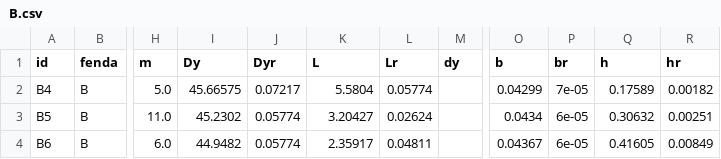
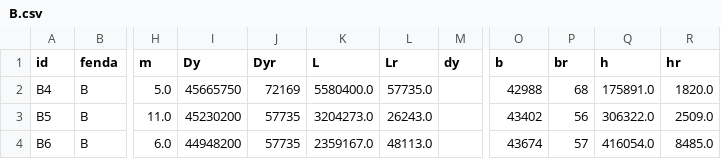
Before and after one commit to marmitar/F429, a CSV file: dados/B.csv, drawn as a sheet; only a part is shown, gaps mark what is left out; the diff names each change by its address in the sheet, - before the commit and + after, or states it on an @@ line.

```diff
--- a/dados/B.csv
+++ b/dados/B.csv
-I2 (Dy): 45.66575
+I2 (Dy): 45665750
-J2 (Dyr): 0.07217
+J2 (Dyr): 72169
-K2 (L): 5.5804
+K2 (L): 5580400.0
-L2 (Lr): 0.05774
+L2 (Lr): 57735.0
-O2 (b): 0.04299
+O2 (b): 42988
-P2 (br): 7e-05
+P2 (br): 68
-Q2 (h): 0.17589
+Q2 (h): 175891.0
-R2 (hr): 0.00182
+R2 (hr): 1820.0
-I3 (Dy): 45.2302
+I3 (Dy): 45230200
-J3:J4 (Dyr): 0.05774
+J3:J4 (Dyr): 57735
-K3 (L): 3.20427
+K3 (L): 3204273.0
-L3 (Lr): 0.02624
+L3 (Lr): 26243.0
-O3 (b): 0.0434
+O3 (b): 43402
-P3 (br): 6e-05
+P3 (br): 56
-Q3 (h): 0.30632
+Q3 (h): 306322.0
-R3 (hr): 0.00251
+R3 (hr): 2509.0
-I4 (Dy): 44.9482
+I4 (Dy): 44948200
-K4 (L): 2.35917
+K4 (L): 2359167.0
-L4 (Lr): 0.04811
+L4 (Lr): 48113.0
-O4 (b): 0.04367
+O4 (b): 43674
-P4 (br): 6e-05
+P4 (br): 57
-Q4 (h): 0.41605
+Q4 (h): 416054.0
-R4 (hr): 0.00849
+R4 (hr): 8485.0
```
Also changed, not shown: dados/A.csv, dados/C.csv, 5 other files.
